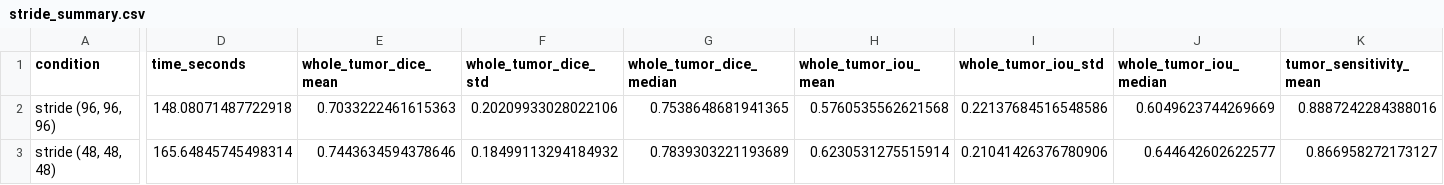
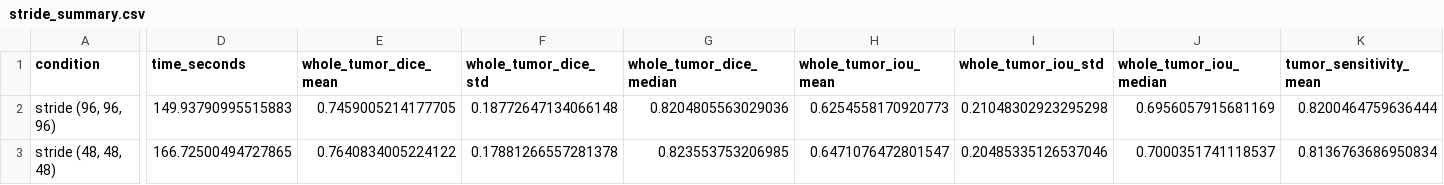
Before and after one commit to faizr206/Assignment2_MedicalImaging, a CSV file: output/stride_summary.csv, drawn as a sheet; only a part is shown, gaps mark what is left out; the diff covers the shown part only; the diff names each change by its address in the sheet, - before the commit and + after, or states it on an @@ line.

```diff
--- a/output/stride_summary.csv
+++ b/output/stride_summary.csv
-D2 (time_seconds): 148.08071487722918
+D2 (time_seconds): 149.93790995515883
-E2 (whole_tumor_dice_mean): 0.7033222461615363
+E2 (whole_tumor_dice_mean): 0.7459005214177705
-F2 (whole_tumor_dice_std): 0.20209933028022106
+F2 (whole_tumor_dice_std): 0.18772647134066148
-G2 (whole_tumor_dice_median): 0.7538648681941365
+G2 (whole_tumor_dice_median): 0.8204805563029036
-H2 (whole_tumor_iou_mean): 0.5760535562621568
+H2 (whole_tumor_iou_mean): 0.6254558170920773
-I2 (whole_tumor_iou_std): 0.22137684516548586
+I2 (whole_tumor_iou_std): 0.21048302923295298
-J2 (whole_tumor_iou_median): 0.6049623744269669
+J2 (whole_tumor_iou_median): 0.6956057915681169
-K2 (tumor_sensitivity_mean): 0.8887242284388016
+K2 (tumor_sensitivity_mean): 0.8200464759636444
-D3 (time_seconds): 165.64845745498314
+D3 (time_seconds): 166.72500494727865
-E3 (whole_tumor_dice_mean): 0.7443634594378646
+E3 (whole_tumor_dice_mean): 0.7640834005224122
-F3 (whole_tumor_dice_std): 0.18499113294184932
+F3 (whole_tumor_dice_std): 0.17881266557281378
-G3 (whole_tumor_dice_median): 0.7839303221193689
+G3 (whole_tumor_dice_median): 0.823553753206985
-H3 (whole_tumor_iou_mean): 0.6230531275515914
+H3 (whole_tumor_iou_mean): 0.6471076472801547
-I3 (whole_tumor_iou_std): 0.21041426376780906
+I3 (whole_tumor_iou_std): 0.20485335126537046
-J3 (whole_tumor_iou_median): 0.644642602622577
+J3 (whole_tumor_iou_median): 0.7000351741118537
-K3 (tumor_sensitivity_mean): 0.866958272173127
+K3 (tumor_sensitivity_mean): 0.8136763686950834
```
Also changed, not shown: 62 edited cells elsewhere in this file, output/postprocessing_summary.csv, output/test_eval_summary.csv, 17 other files.
